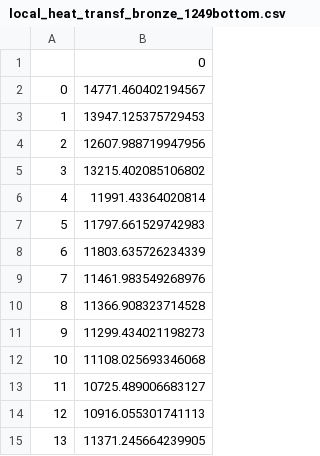
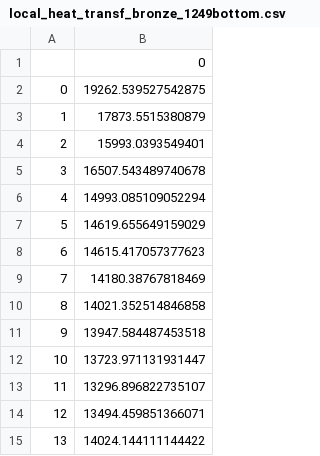
Before and after one commit to iPMLab/Multi-physics-Network-Model, a CSV file: Samples/heat_transfer/bronze20230526_Jiang_1249/local_heat_transf_bronze_1249bottom.csv, drawn as a sheet.

```diff
--- a/Samples/heat_transfer/bronze20230526_Jiang_1249/local_heat_transf_bronze_1249bottom.csv
+++ b/Samples/heat_transfer/bronze20230526_Jiang_1249/local_heat_transf_bronze_1249bottom.csv
@@ -1,15 +1,15 @@
 ,0
-0,14771.460402194567
-1,13947.125375729453
-2,12607.988719947956
-3,13215.402085106802
-4,11991.43364020814
-5,11797.661529742983
-6,11803.635726234339
-7,11461.983549268976
-8,11366.908323714528
-9,11299.434021198273
-10,11108.025693346068
-11,10725.489006683127
-12,10916.055301741113
-13,11371.245664239905
+0,19262.539527542875
+1,17873.5515380879
+2,15993.0393549401
+3,16507.543489740678
+4,14993.085109052294
+5,14619.655649159029
+6,14615.417057377623
+7,14180.38767818469
+8,14021.352514846858
+9,13947.584487453518
+10,13723.971131931447
+11,13296.896822735107
+12,13494.459851366071
+13,14024.144111144422
```
Also changed, not shown: Samples/heat_transfer/bronze20230526_Jiang_1249/local_wall_tem_sbottom_bronze_1249.csv, Samples/heat_transfer/bronze20230526_Jiang_1249/local_wall_tem_vbottom_bronze_1249.csv, 8 other files.
